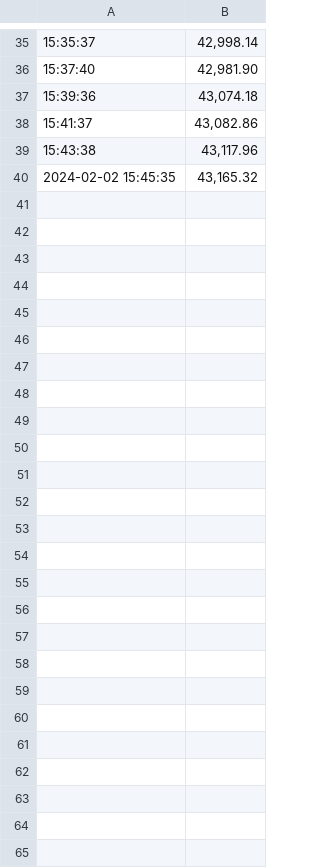
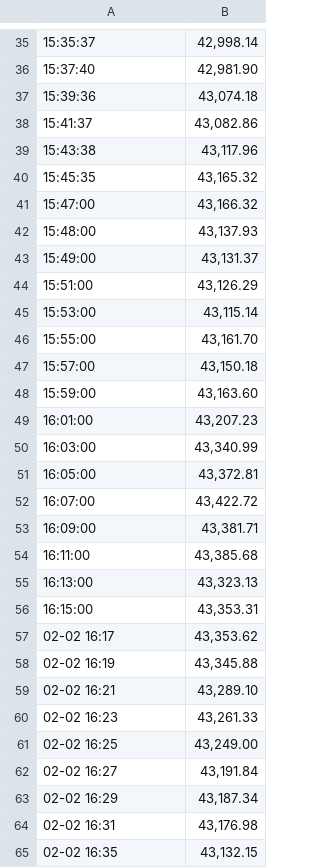
Before and after one commit to kevlee1985/selenium_kev, a CSV file: bitcoin_prices.csv, drawn as a sheet; only a part is shown, gaps mark what is left out.

Commit message:
bitcoin scraper

```diff
--- a/bitcoin_prices.csv
+++ b/bitcoin_prices.csv
@@ -39,2 +39,27 @@
 15:43:38,"43,117.96"
-2024-02-02 15:45:35,"43,165.32"
+15:45:35,"43,165.32"
+15:47:00,"43,166.32"
+15:48:00,"43,137.93"
+15:49:00,"43,131.37"
+15:51:00,"43,126.29"
+15:53:00,"43,115.14"
+15:55:00,"43,161.70"
+15:57:00,"43,150.18"
+15:59:00,"43,163.60"
+16:01:00,"43,207.23"
+16:03:00,"43,340.99"
+16:05:00,"43,372.81"
+16:07:00,"43,422.72"
+16:09:00,"43,381.71"
+16:11:00,"43,385.68"
+16:13:00,"43,323.13"
+16:15:00,"43,353.31"
+02-02 16:17,"43,353.62"
+02-02 16:19,"43,345.88"
+02-02 16:21,"43,289.10"
+02-02 16:23,"43,261.33"
+02-02 16:25,"43,249.00"
+02-02 16:27,"43,191.84"
+02-02 16:29,"43,187.34"
+02-02 16:31,"43,176.98"
+02-02 16:35,"43,132.15"
```
Also changed, not shown: 3 other files.
